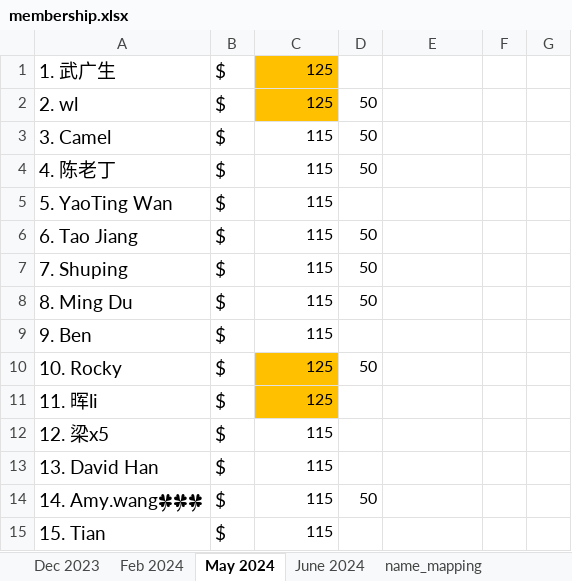
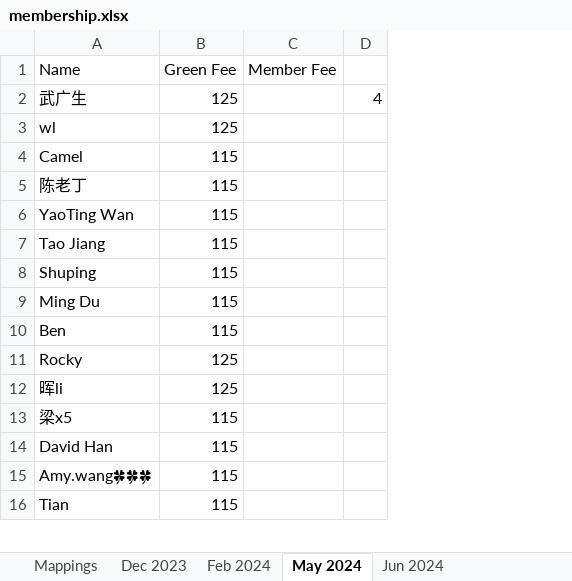
Before and after one commit to Scilla815/gqsd, an Excel workbook: data/membership.xlsx, sheet May 2024, drawn as a sheet; only a part is shown; values as stored, in another font and other column widths than the file's, no borders; charts and pictures not drawn; removed rows and columns are numbered as before the commit, all else as after; the diff covers the shown part only; the diff names each change by its address in the sheet, - before the commit and + after, or states it on an @@ line.

Commit message:
Correctly handles updating user subscriptions. Not currently adding if people subscribe without having tournament results because mappings for names and nicknames aren't complete

```diff
--- a/data/membership.xlsx (sheet May 2024)
+++ b/data/membership.xlsx (sheet May 2024)
-sheet tab: name_mapping
+sheet tab: Jun 2024
-sheet tab: June 2024
+sheet tab: Mappings
-column A, rows 1-15: 1. 武广生 | 2. wl | 3. Camel | 4. 陈老丁 | 5. YaoTing Wan | 6. Tao Jiang | 7. Shuping | 8. Ming Du | 9. Ben | 10. Rocky | 11. 晖li | 12. 梁x5 | 13. David Han | 14. Amy.wang🍀🍀🍀 | 15. Tian
-column B, rows 1-15: all $
+column A, rows 2-16: 武广生 | wl | Camel | 陈老丁 | YaoTing Wan | Tao Jiang | Shuping | Ming Du | Ben | Rocky | 晖li | 梁x5 | David Han | Amy.wang🍀🍀🍀 | Tian
-column D, rows 2-14: 50 | 50 | 50 |  | 50 | 50 | 50 |  | 50 |  |  |  | 50
-column F, empty
-column G, empty
+column D, row 2: 4
+row 1: Name | Green Fee | Member Fee
-B2:B3 fill: #FFC000
+B2:B3 fill: none
-B11:B12 fill: #FFC000
+B11:B12 fill: none
```
Also changed, not shown: 17 removed rows and cell formats elsewhere in this sheet, sheet Jun 2024, sheet Feb 2024, sheet Dec 2023, charts or pictures, 4 other files.
